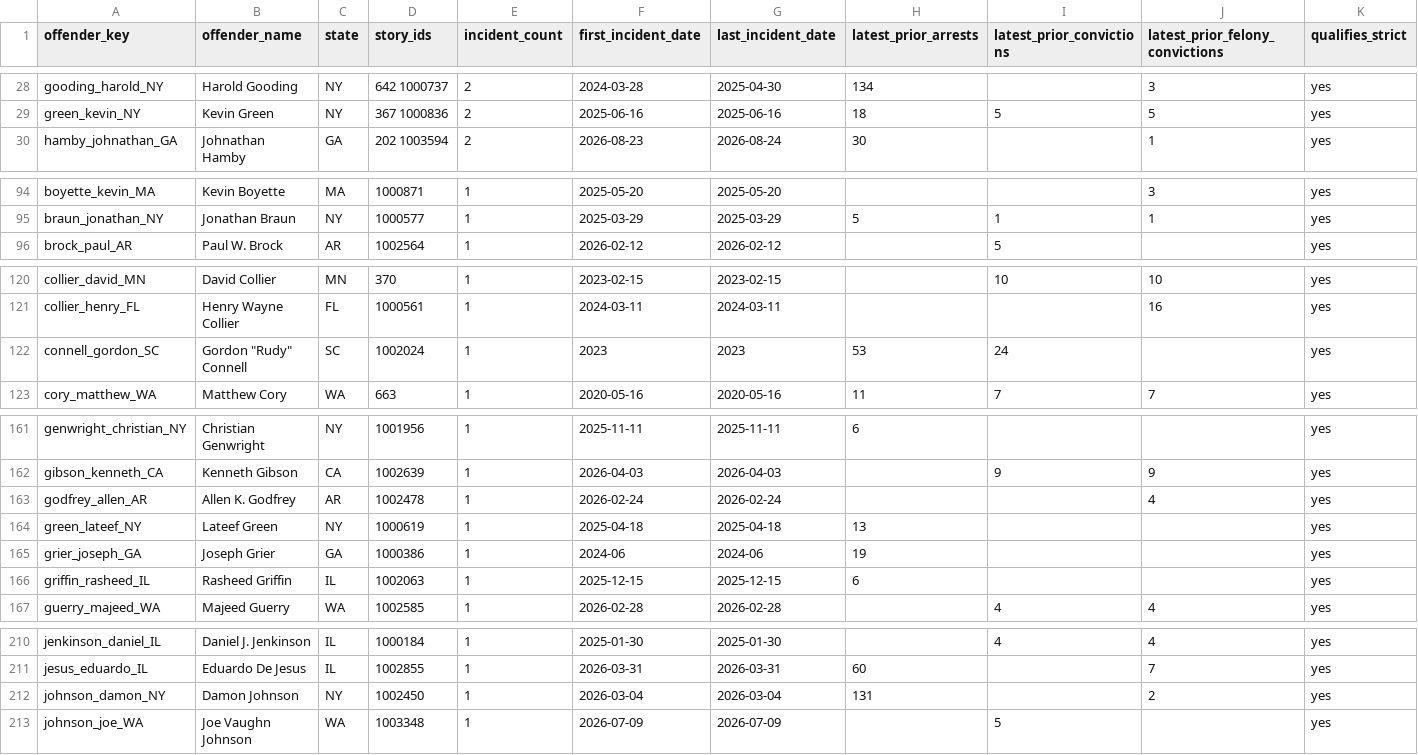
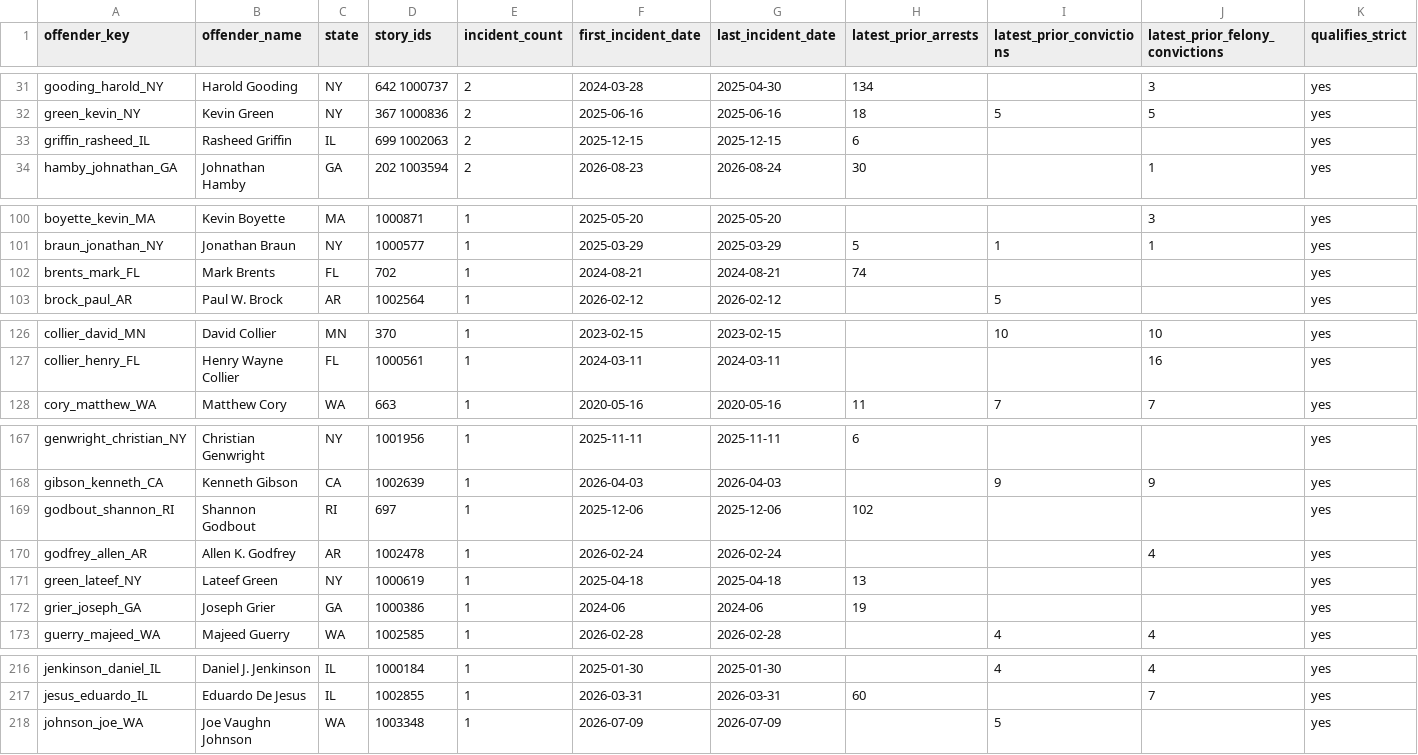
Before and after one commit to CharlesFainLehman/Underincarcerated, a CSV file: data/offenders.csv, drawn as a sheet; only a part is shown, gaps mark what is left out; removed rows and columns are numbered as before the commit, all else as after; the diff covers the shown part only; the diff names each change by its address in the sheet, - before the commit and + after, or states it on an @@ line.

```diff
--- a/data/offenders.csv
+++ b/data/offenders.csv
+row 33: griffin_rasheed_IL | Rasheed Griffin | IL | 699 1002063 | 2 | 2025-12-15 | 2025-12-15 | 6 |  |  | yes
+row 102: brents_mark_FL | Mark Brents | FL | 702 | 1 | 2024-08-21 | 2024-08-21 | 74 |  |  | yes
-row 122: connell_gordon_SC | Gordon "Rudy" Connell | SC | 1002024 | 1 | 2023 | 2023 | 53 | 24 |  | yes
+row 169: godbout_shannon_RI | Shannon Godbout | RI | 697 | 1 | 2025-12-06 | 2025-12-06 | 102 |  |  | yes
-row 166: griffin_rasheed_IL | Rasheed Griffin | IL | 1002063 | 1 | 2025-12-15 | 2025-12-15 | 6 |  |  | yes
-row 212: johnson_damon_NY | Damon Johnson | NY | 1002450 | 1 | 2026-03-04 | 2026-03-04 | 131 |  | 2 | yes
```
Also changed, not shown: 7 added rows and 3 removed rows elsewhere in this file, site/offenders.csv, 11 other files.
